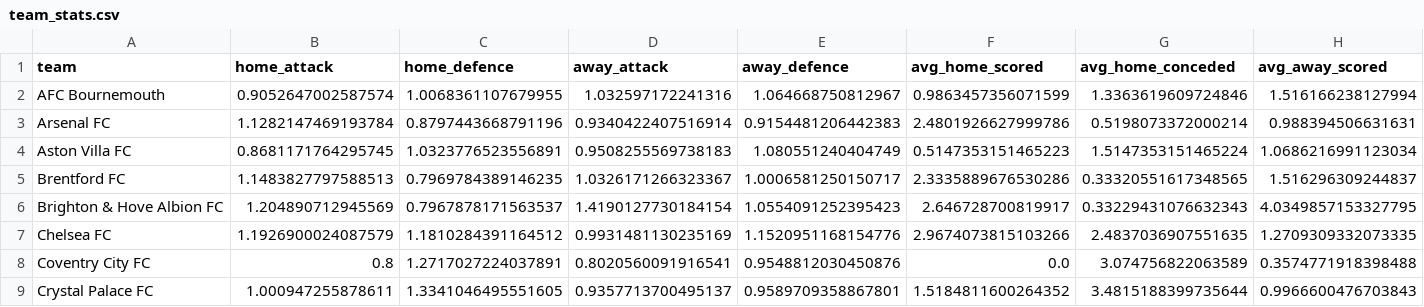
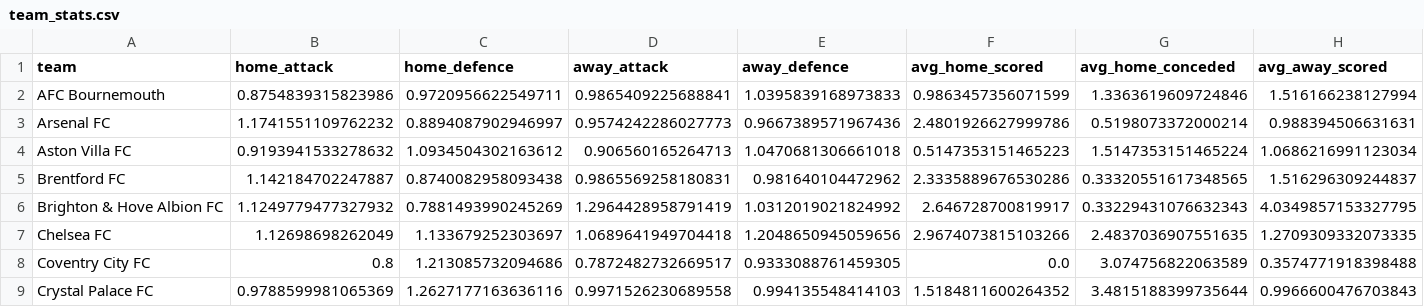
Before and after one commit to samelgar141-netizen/football-value-bot, a CSV file: data/processed/team_stats.csv, drawn as a sheet; only a part is shown; the diff covers the shown part only; the diff names each change by its address in the sheet, - before the commit and + after, or states it on an @@ line.

```diff
--- a/data/processed/team_stats.csv
+++ b/data/processed/team_stats.csv
-B2 (home_attack): 0.9052647002587574
+B2 (home_attack): 0.8754839315823986
-C2 (home_defence): 1.0068361107679955
+C2 (home_defence): 0.9720956622549711
-D2 (away_attack): 1.032597172241316
+D2 (away_attack): 0.9865409225688841
-E2 (away_defence): 1.064668750812967
+E2 (away_defence): 1.0395839168973833
-B3 (home_attack): 1.1282147469193784
+B3 (home_attack): 1.1741551109762232
-C3 (home_defence): 0.8797443668791196
+C3 (home_defence): 0.8894087902946997
-D3 (away_attack): 0.9340422407516914
+D3 (away_attack): 0.9574242286027773
-E3 (away_defence): 0.9154481206442383
+E3 (away_defence): 0.9667389571967436
-B4 (home_attack): 0.8681171764295745
+B4 (home_attack): 0.9193941533278632
-C4 (home_defence): 1.0323776523556891
+C4 (home_defence): 1.0934504302163612
-D4 (away_attack): 0.9508255569738183
+D4 (away_attack): 0.906560165264713
-E4 (away_defence): 1.080551240404749
+E4 (away_defence): 1.0470681306661018
-B5 (home_attack): 1.1483827797588513
+B5 (home_attack): 1.142184702247887
-C5 (home_defence): 0.7969784389146235
+C5 (home_defence): 0.8740082958093438
-D5 (away_attack): 1.0326171266323367
+D5 (away_attack): 0.9865569258180831
-E5 (away_defence): 1.0006581250150717
+E5 (away_defence): 0.981640104472962
-B6 (home_attack): 1.204890712945569
+B6 (home_attack): 1.1249779477327932
-C6 (home_defence): 0.7967878171563537
+C6 (home_defence): 0.7881493990245269
-D6 (away_attack): 1.4190127730184154
+D6 (away_attack): 1.2964428958791419
-E6 (away_defence): 1.0554091252395423
+E6 (away_defence): 1.0312019021824992
-B7 (home_attack): 1.1926900024087579
+B7 (home_attack): 1.12698698262049
-C7 (home_defence): 1.1810284391164512
+C7 (home_defence): 1.133679252303697
-D7 (away_attack): 0.9931481130235169
+D7 (away_attack): 1.0689641949704418
-E7 (away_defence): 1.1520951168154776
+E7 (away_defence): 1.2048650945059656
-C8 (home_defence): 1.2717027224037891
+C8 (home_defence): 1.213085732094686
-D8 (away_attack): 0.8020560091916541
+D8 (away_attack): 0.7872482732669517
-E8 (away_defence): 0.9548812030450876
+E8 (away_defence): 0.9333088761459305
-B9 (home_attack): 1.000947255878611
+B9 (home_attack): 0.9788599981065369
-C9 (home_defence): 1.3341046495551605
+C9 (home_defence): 1.2627177163636116
-D9 (away_attack): 0.9357713700495137
+D9 (away_attack): 0.9971526230689558
-E9 (away_defence): 0.9589709358867801
+E9 (away_defence): 0.994135548414103
```
Also changed, not shown: 45 edited cells elsewhere in this file, 2 other files.
